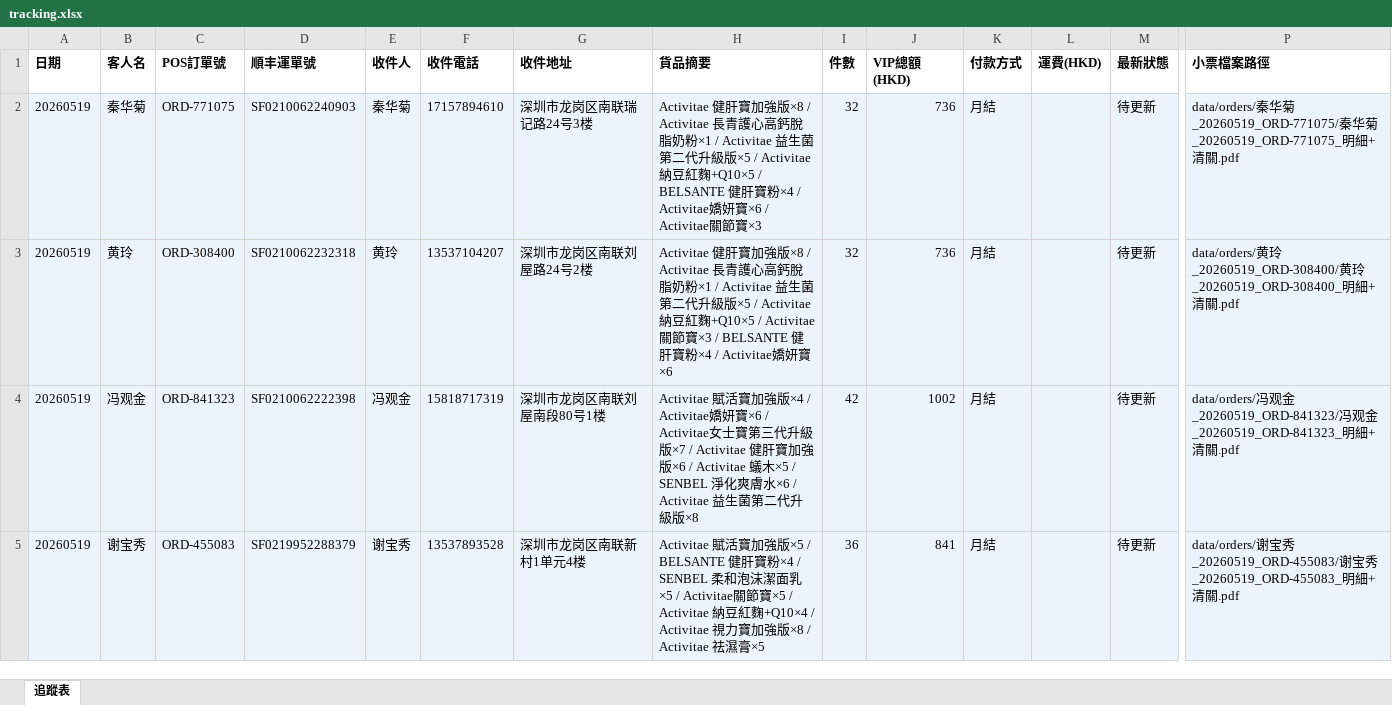
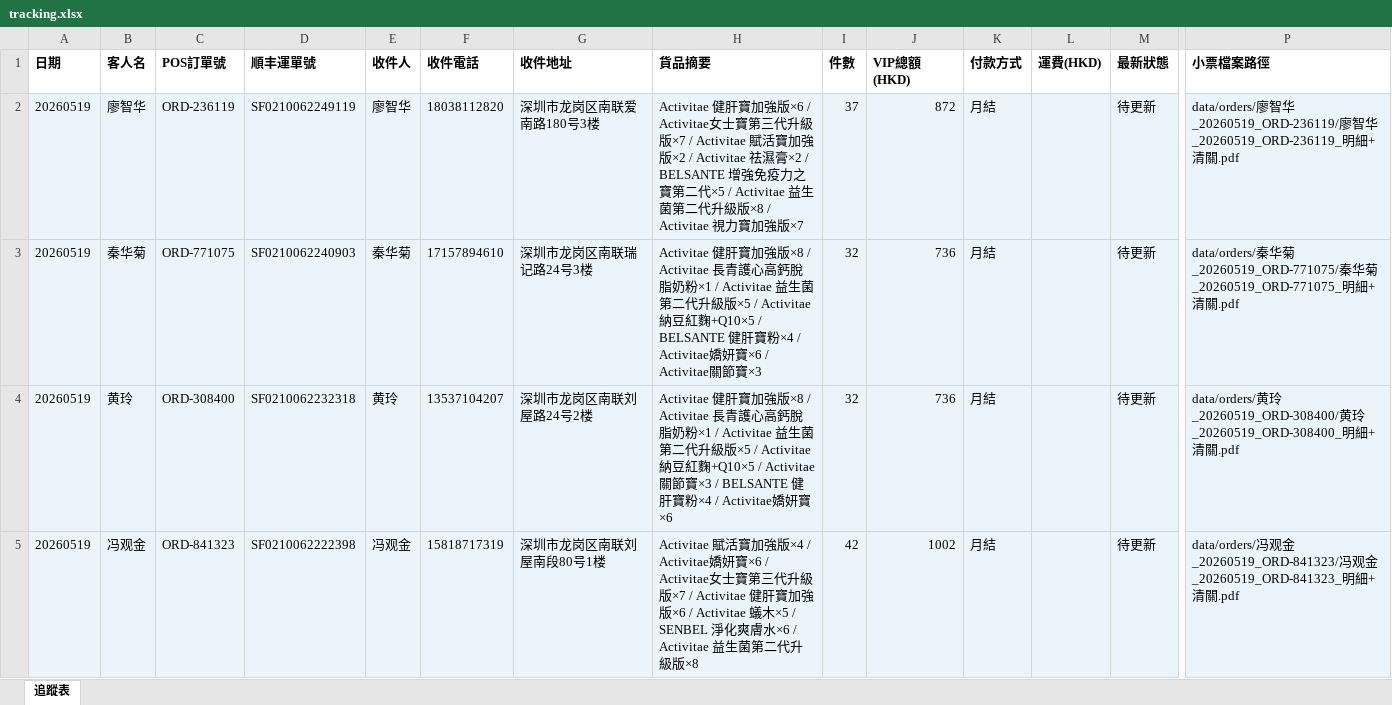
Before and after one commit to elizapoon084/sf-tracking, an Excel workbook: data/tracking.xlsx, sheet 追蹤表, drawn as a sheet; only a part is shown, gaps mark what is left out; the shorter side is filled out with more unchanged rows; values as stored, in another font and other column widths than the file's, no borders; rows hold the shown columns only; the diff names each change by its address in the sheet, - before the commit and + after, or states it on an @@ line.

Commit message:
order: 廖智华 ORD-236119 SF0210062249119

```diff
--- a/data/tracking.xlsx (sheet 追蹤表)
+++ b/data/tracking.xlsx (sheet 追蹤表)
+row 2: 20260519 | 廖智华 | ORD-236119 | SF0210062249119 | 廖智华 | 18038112820 | 深圳市龙岗区南联爱南路180号3楼 | Activitae 健肝寶加強版×6 / Activitae女士寶第三代升級版×7 / Activitae 賦活寶加強版×2 / Activitae 祛濕膏×2 / BELSANTE 增強免疫力之寶第二代×5 / Activitae 益生菌第二代升級版×8 / Activitae 視力寶加強版×7 | 37 | 872 | 月結 |  | 待更新 | data/orders/廖智华_20260519_ORD-236119/廖智华_20260519_ORD-236119_明細+清關.pdf
```
Also changed, not shown: 2 other files.
